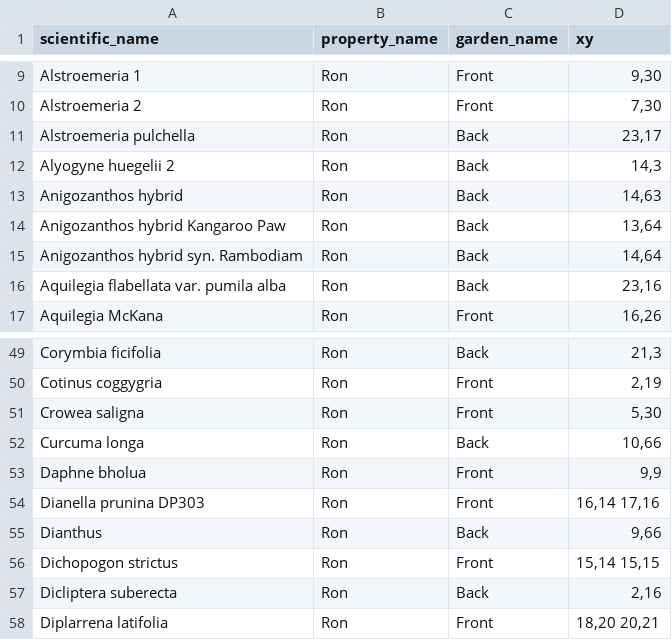
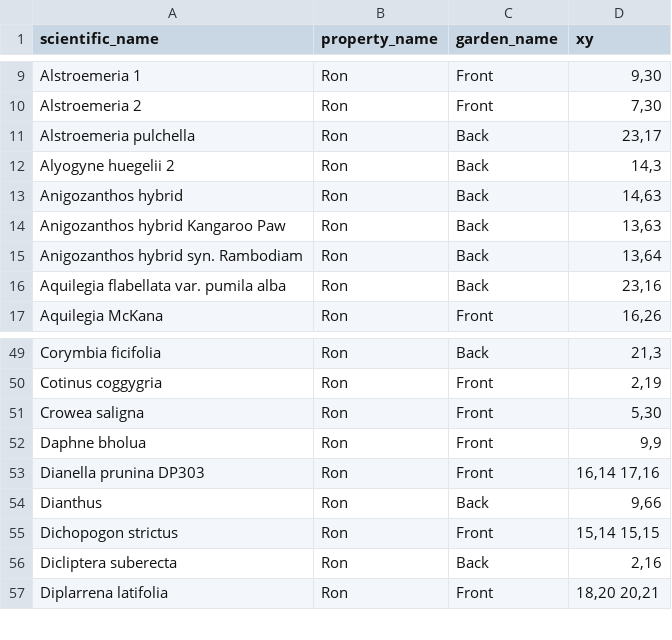
Before and after one commit to ronsavage/WWW-Garden-Design, a CSV file: data/flower_locations.csv, drawn as a sheet; only a part is shown, gaps mark what is left out.

Commit message:
Fix up herb locations

```diff
--- a/data/flower_locations.csv
+++ b/data/flower_locations.csv
@@ -13,4 +13,4 @@
 "Anigozanthos hybrid","Ron","Back","14,63"
-"Anigozanthos hybrid Kangaroo Paw","Ron","Back","13,64"
-"Anigozanthos hybrid syn. Rambodiam","Ron","Back","14,64"
+"Anigozanthos hybrid Kangaroo Paw","Ron","Back","13,63"
+"Anigozanthos hybrid syn. Rambodiam","Ron","Back","13,64"
 "Aquilegia flabellata var. pumila alba","Ron","Back","23,16"
@@ -51,3 +51,2 @@
 "Crowea saligna","Ron","Front","5,30"
-"Curcuma longa","Ron","Back","10,66"
 "Daphne bholua","Ron","Front","9,9"
```
Also changed, not shown: data/feature_locations.csv, data/notes.csv.
